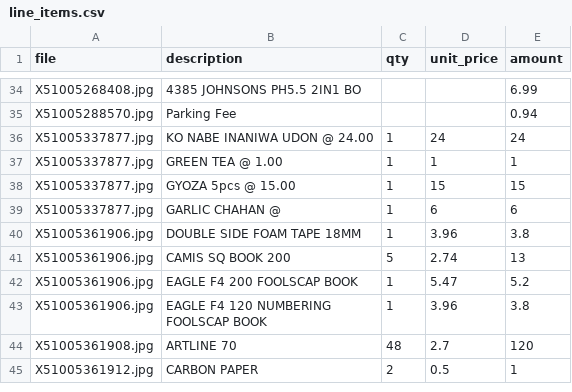
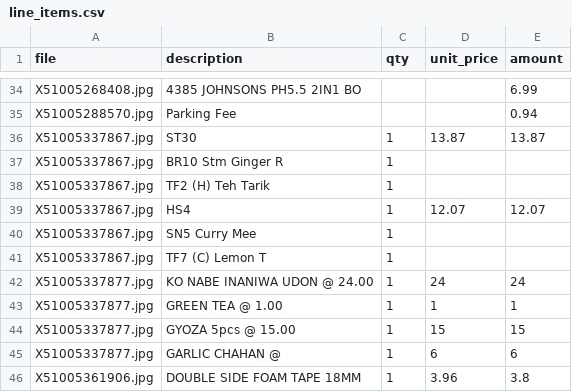
Before and after one commit to devcodes9/invoice-agent, a CSV file: out/line_items.csv, drawn as a sheet; only a part is shown, gaps mark what is left out; the shorter side is filled out with more unchanged rows; the diff names each change by its address in the sheet, - before the commit and + after, or states it on an @@ line.

```diff
--- a/out/line_items.csv
+++ b/out/line_items.csv
+row 36: X51005337867.jpg | ST30 | 1 | 13.87 | 13.87
+row 37: X51005337867.jpg | BR10 Stm Ginger R | 1
+row 38: X51005337867.jpg | TF2 (H) Teh Tarik | 1
+row 39: X51005337867.jpg | HS4 | 1 | 12.07 | 12.07
+row 40: X51005337867.jpg | SN5 Curry Mee | 1
+row 41: X51005337867.jpg | TF7 (C) Lemon T | 1
```
Also changed, not shown: out/receipts.csv, 4 other files.
